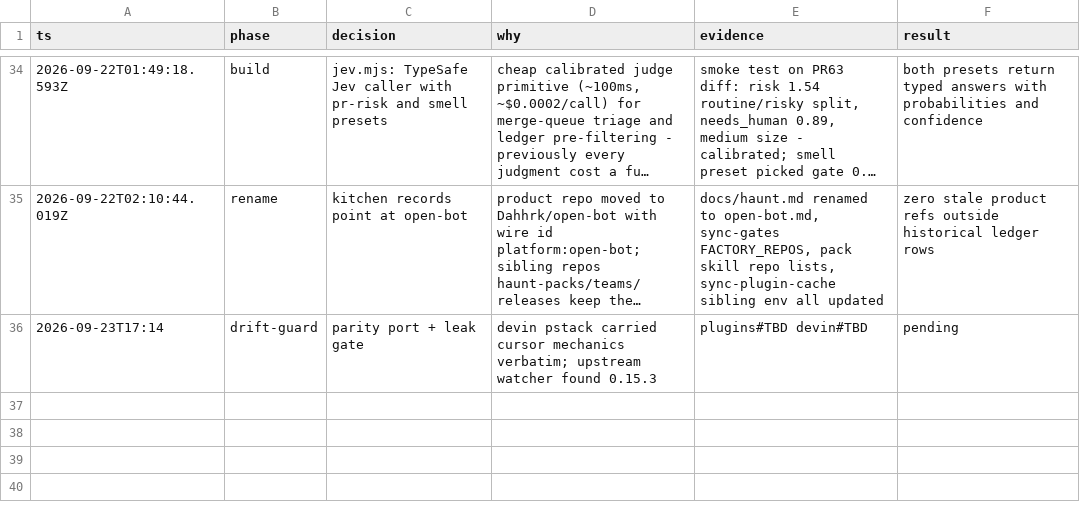
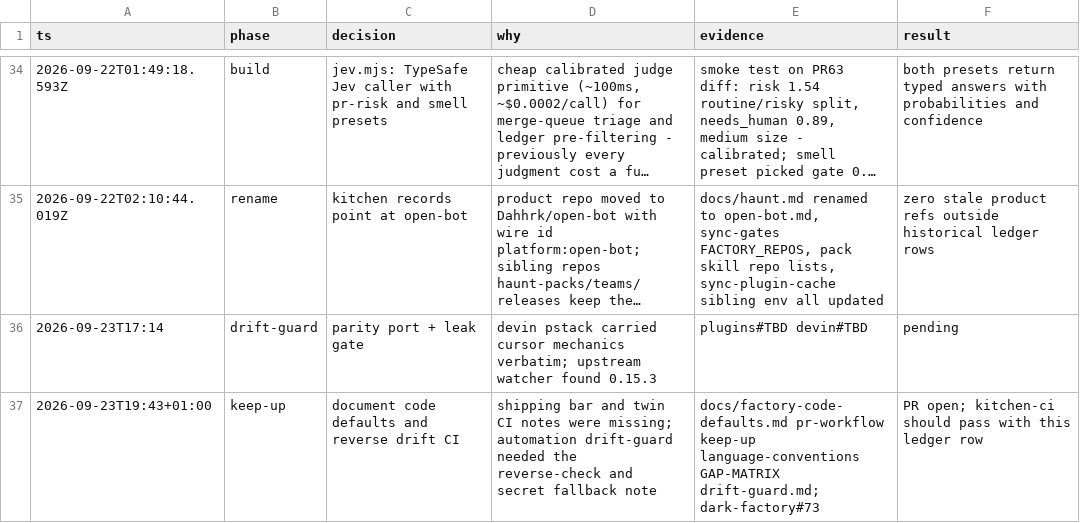
Before and after one commit to Dahhrk/dark-factory, a TSV file: audit/decisions.tsv, drawn as a sheet; only a part is shown, gaps mark what is left out; long unchanged cells end in …; the diff names each change by its address in the sheet, - before the commit and + after, or states it on an @@ line.

Commit message:
docs: factory code defaults and twin CI notes (#73)
* docs: factory code defaults and twin CI notes

Document the shipping bar for Cursor and Devin lanes, require
no-comments and deslop before ready, and note reverse drift plus the
Devin CI private-twin secret fallback.

* chore(audit): ledger row for code defaults and drift-guard docs

```diff
--- a/audit/decisions.tsv
+++ b/audit/decisions.tsv
+row 37: 2026-09-23T19:43+01:00 | keep-up | document code defaults and reverse drift CI | shipping bar and twin CI notes were missing; automation drift-guard needed the reverse-check and secret fallback note | docs/factory-code-defaults.md pr-workflow keep-up language-conventions GAP-MATRIX drift-guard.md; dark-factory#73 | PR open; kitchen-ci should pass with this ledger row
```
Also changed, not shown: 7 other files.
